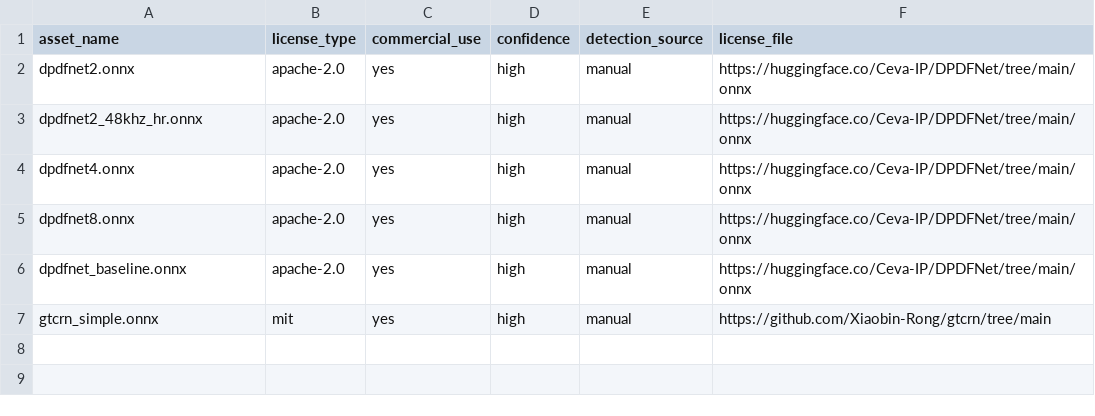
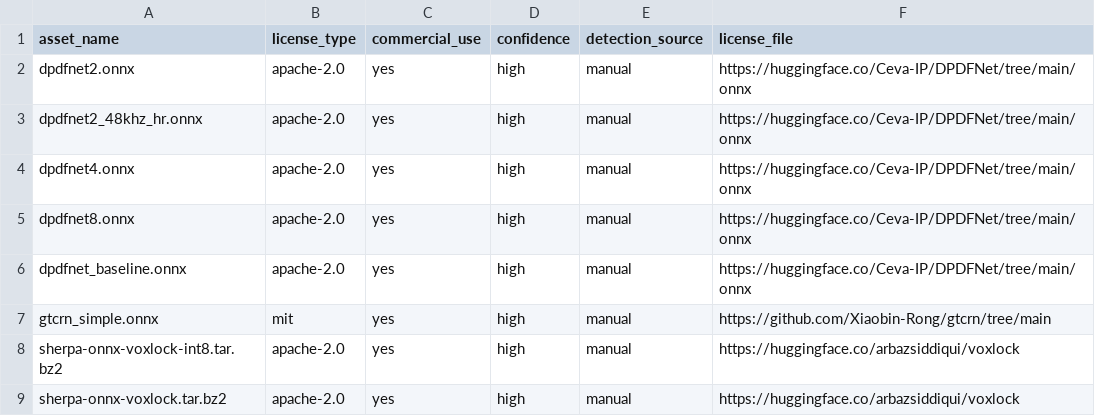
Before and after one commit to XDcobra/react-native-sherpa-onnx, a CSV file: android/src/main/assets/model_licenses/speech-enhancement-models-license-status.csv, drawn as a sheet; the diff names each change by its address in the sheet, - before the commit and + after, or states it on an @@ line.

Commit message:
feat(download): list k2-fsa VoxLock tarballs in the enhancement catalog
Enhancement listing was onnx-only, so sherpa-onnx-voxlock*.tar.bz2 never appeared. License rows keep commercial_use=yes for library display.

```diff
--- a/android/src/main/assets/model_licenses/speech-enhancement-models-license-status.csv
+++ b/android/src/main/assets/model_licenses/speech-enhancement-models-license-status.csv
+row 8: sherpa-onnx-voxlock-int8.tar.bz2 | apache-2.0 | yes | high | manual | https://huggingface.co/arbazsiddiqui/voxlock
+row 9: sherpa-onnx-voxlock.tar.bz2 | apache-2.0 | yes | high | manual | https://huggingface.co/arbazsiddiqui/voxlock
```
Also changed, not shown: ios/Resources/model_licenses/speech-enhancement-models-license-status.csv, 3 other files.
